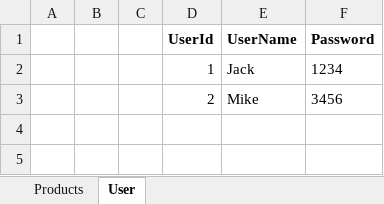
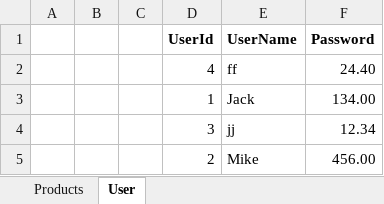
Before and after one commit to 337247014/Excel-Development, an Excel workbook: AutomationExcelOperation/AutomationExcelOperation/Data/GeneratedExcel/Order.xlsx, sheet User, drawn as a sheet; values as stored, in another font and other column widths than the file's, no borders; charts and pictures and table styles not drawn; addresses are those after the commit; the diff names each change by its address in the sheet, - before the commit and + after, or states it on an @@ line.

```diff
--- a/AutomationExcelOperation/AutomationExcelOperation/Data/GeneratedExcel/Order.xlsx (sheet User)
+++ b/AutomationExcelOperation/AutomationExcelOperation/Data/GeneratedExcel/Order.xlsx (sheet User)
+row 2:  |  |  | 4 | ff | 24.40
-F3 (Password): 1234
+F3 (Password): 134.00
+row 4:  |  |  | 3 | jj | 12.34
-F5 (Password): 3456
+F5 (Password): 456.00
```
Also changed, not shown: charts or pictures, 1 other file.
